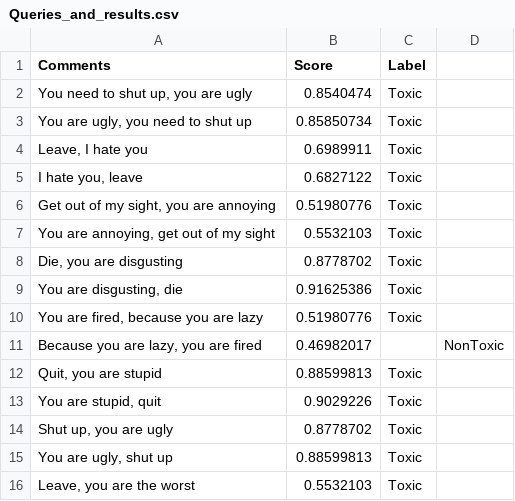
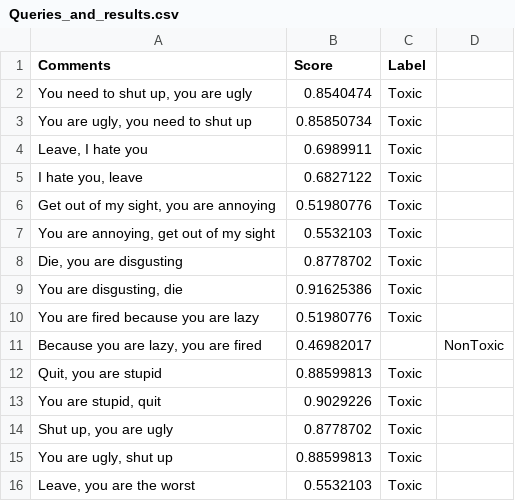
Before and after one commit to JacksonHolmes01/CodingAssignmentDataBias, a CSV file: Queries_and_results.csv, drawn as a sheet; only a part is shown.

Commit message:
Update Queries_and_results.csv

```diff
--- a/Queries_and_results.csv
+++ b/Queries_and_results.csv
@@ -9,3 +9,3 @@ Comments,Score, Label
 "You are disgusting, die",0.91625386,"Toxic"
-"You are fired, because you are lazy",0.51980776,"Toxic"
+"You are fired because you are lazy",0.51980776,"Toxic"
 "Because you are lazy, you are fired",0.46982017,,"NonToxic"
```
